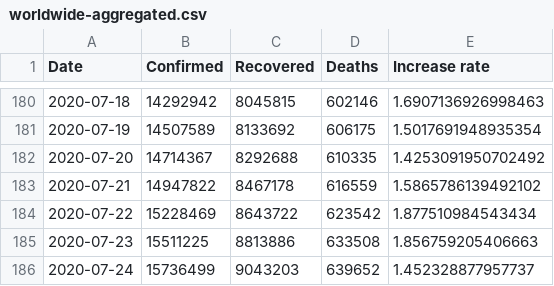
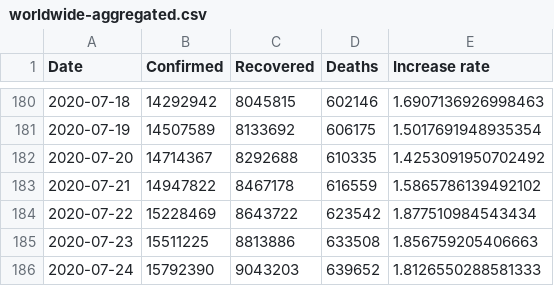
Before and after one commit to Gwardii/covid-19, a CSV file: data/worldwide-aggregated.csv, drawn as a sheet; only a part is shown, gaps mark what is left out.

```diff
--- a/data/worldwide-aggregated.csv
+++ b/data/worldwide-aggregated.csv
@@ -185,2 +185,2 @@ Date,Confirmed,Recovered,Deaths,Increase rate
 2020-07-23,15511225,8813886,633508,1.856759205406663
-2020-07-24,15736499,9043203,639652,1.452328877957737
+2020-07-24,15792390,9043203,639652,1.8126550288581333
```
Also changed, not shown: 3 other files.
